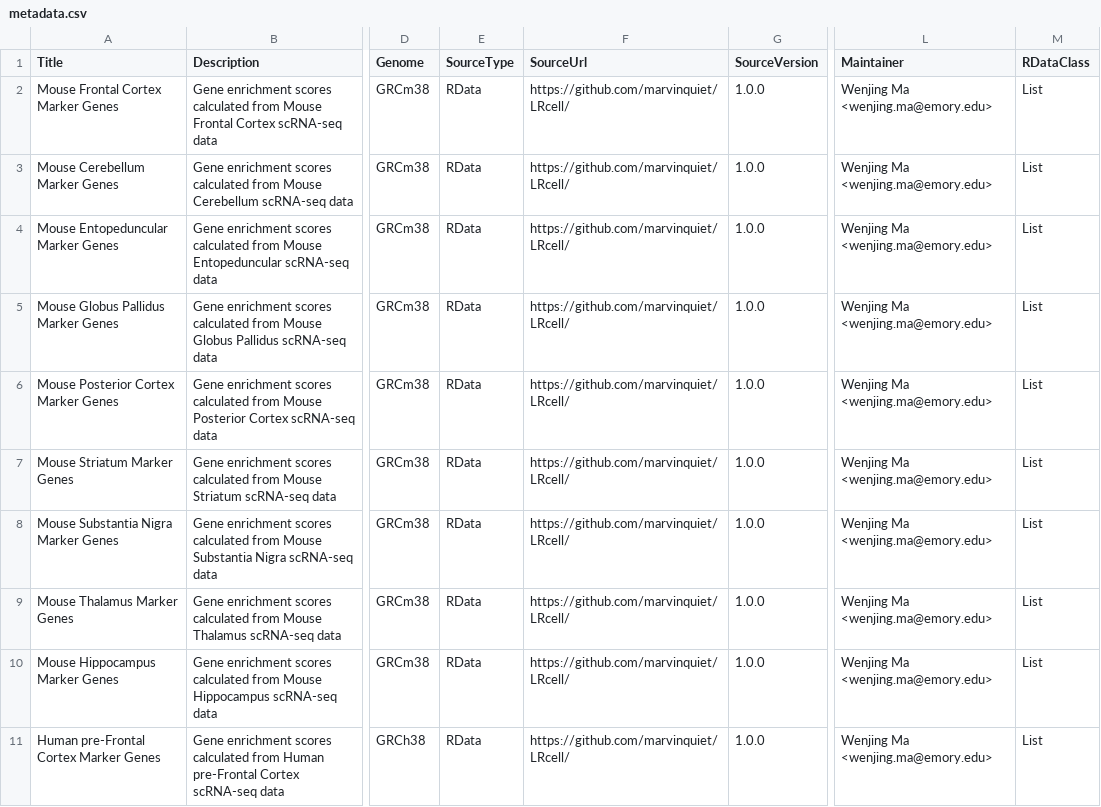
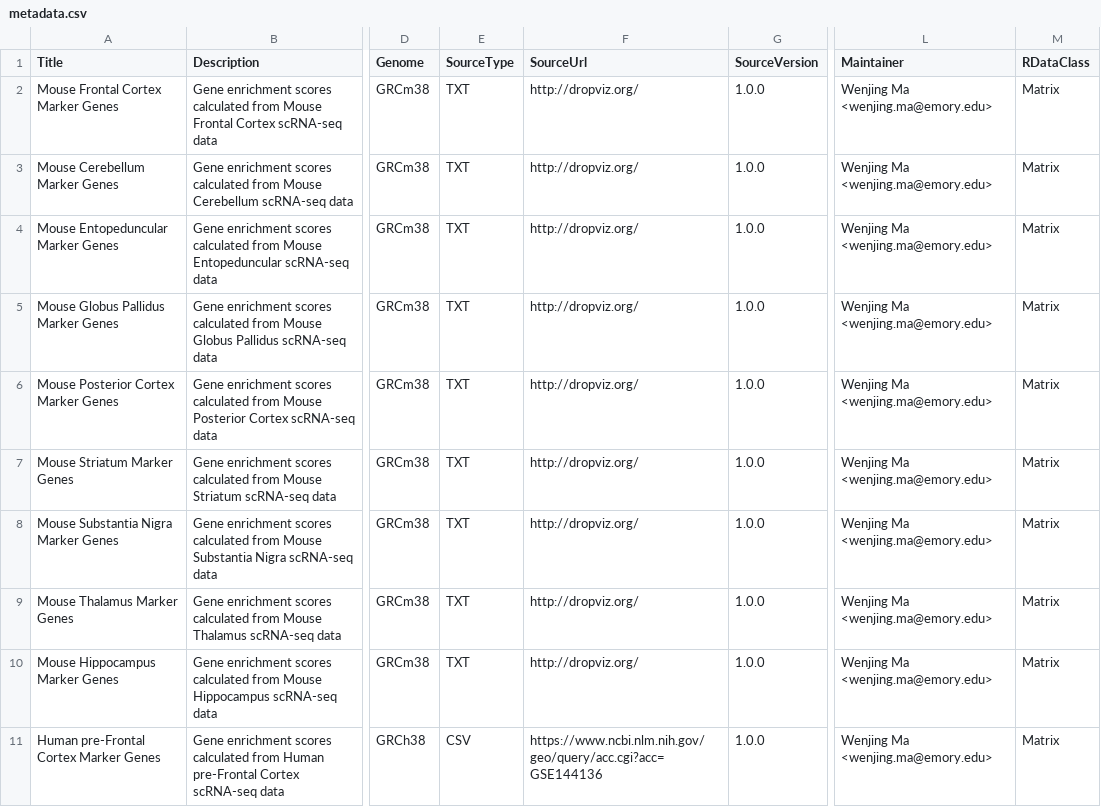
Before and after one commit to bioc/LRcellTypeMarkers, a CSV file: inst/extdata/metadata.csv, drawn as a sheet; only a part is shown, gaps mark what is left out; the diff names each change by its address in the sheet, - before the commit and + after, or states it on an @@ line.

Commit message:
update metadata.csv

```diff
--- a/inst/extdata/metadata.csv
+++ b/inst/extdata/metadata.csv
-E2:E10 (SourceType): RData
+E2:E10 (SourceType): TXT
-F2:F10 (SourceUrl): https://github.com/marvinquiet/LRcell/
+F2:F10 (SourceUrl): http://dropviz.org/
-M2:M11 (RDataClass): List
+M2:M11 (RDataClass): Matrix
-E11 (SourceType): RData
+E11 (SourceType): CSV
-F11 (SourceUrl): https://github.com/marvinquiet/LRcell/
+F11 (SourceUrl): https://www.ncbi.nlm.nih.gov/geo/query/acc.cgi?acc=GSE144136
```
Also changed, not shown: 2 other files.
